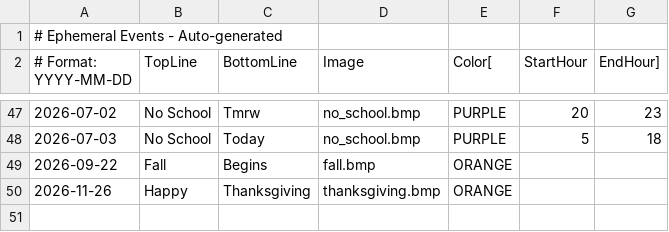
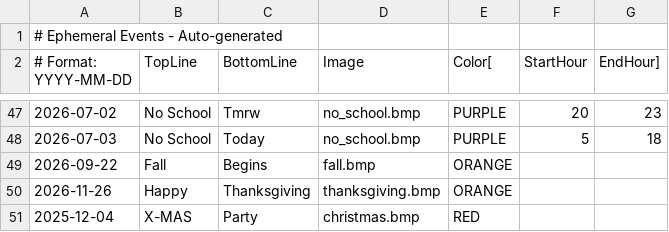
Before and after one commit to strategeekal/pantallita-events, a CSV file: ephemeral_events.csv, drawn as a sheet; only a part is shown, gaps mark what is left out.

Commit message:
Update ephemeral events

```diff
--- a/ephemeral_events.csv
+++ b/ephemeral_events.csv
@@ -50 +50,2 @@
 2026-11-26,Happy,Thanksgiving,thanksgiving.bmp,ORANGE
+2025-12-04,X-MAS,Party,christmas.bmp,RED
```
